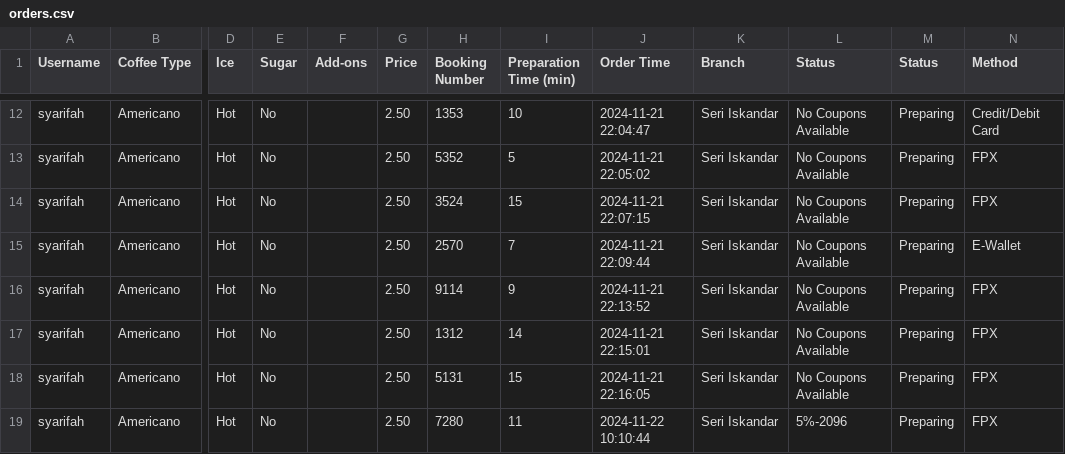
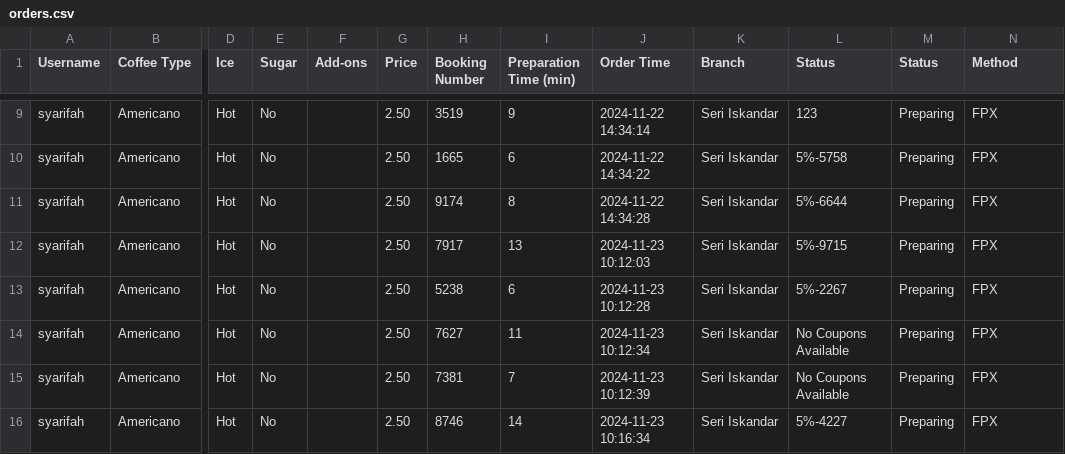
Before and after one commit to Syarifah133/DataVisualization, a CSV file: Cafe/orders.csv, drawn as a sheet; only a part is shown, gaps mark what is left out; addresses are those after the commit; the diff covers the shown part only; the diff names each change by its address in the sheet, - before the commit and + after, or states it on an @@ line.

```diff
--- a/Cafe/orders.csv
+++ b/Cafe/orders.csv
-H9 (Booking Number): 1353
+H9 (Booking Number): 3519
-I9 (Preparation Time (min)): 10
+I9 (Preparation Time (min)): 9
-J9 (Order Time): 2024-11-21 22:04:47
+J9 (Order Time): 2024-11-22 14:34:14
-L9 (Status): No Coupons Available
+L9 (Status): 123
-N9 (Method): Credit/Debit Card
+N9 (Method): FPX
-H10 (Booking Number): 5352
+H10 (Booking Number): 1665
-I10 (Preparation Time (min)): 5
+I10 (Preparation Time (min)): 6
-J10 (Order Time): 2024-11-21 22:05:02
+J10 (Order Time): 2024-11-22 14:34:22
-L10 (Status): No Coupons Available
+L10 (Status): 5%-5758
-H11 (Booking Number): 3524
+H11 (Booking Number): 9174
-I11 (Preparation Time (min)): 15
+I11 (Preparation Time (min)): 8
-J11 (Order Time): 2024-11-21 22:07:15
+J11 (Order Time): 2024-11-22 14:34:28
-L11 (Status): No Coupons Available
+L11 (Status): 5%-6644
-H12 (Booking Number): 2570
+H12 (Booking Number): 7917
-I12 (Preparation Time (min)): 7
+I12 (Preparation Time (min)): 13
-J12 (Order Time): 2024-11-21 22:09:44
+J12 (Order Time): 2024-11-23 10:12:03
-L12 (Status): No Coupons Available
+L12 (Status): 5%-9715
-N12 (Method): E-Wallet
+N12 (Method): FPX
-H13 (Booking Number): 9114
+H13 (Booking Number): 5238
-I13 (Preparation Time (min)): 9
+I13 (Preparation Time (min)): 6
-J13 (Order Time): 2024-11-21 22:13:52
+J13 (Order Time): 2024-11-23 10:12:28
-L13 (Status): No Coupons Available
+L13 (Status): 5%-2267
-H14 (Booking Number): 1312
+H14 (Booking Number): 7627
-I14 (Preparation Time (min)): 14
+I14 (Preparation Time (min)): 11
-J14 (Order Time): 2024-11-21 22:15:01
+J14 (Order Time): 2024-11-23 10:12:34
-H15 (Booking Number): 5131
+H15 (Booking Number): 7381
-I15 (Preparation Time (min)): 15
+I15 (Preparation Time (min)): 7
-J15 (Order Time): 2024-11-21 22:16:05
+J15 (Order Time): 2024-11-23 10:12:39
-H16 (Booking Number): 7280
+H16 (Booking Number): 8746
-I16 (Preparation Time (min)): 11
+I16 (Preparation Time (min)): 14
-J16 (Order Time): 2024-11-22 10:10:44
+J16 (Order Time): 2024-11-23 10:16:34
-L16 (Status): 5%-2096
+L16 (Status): 5%-4227
```
Also changed, not shown: 3 removed rows and 40 edited cells elsewhere in this file, 19 other files.
